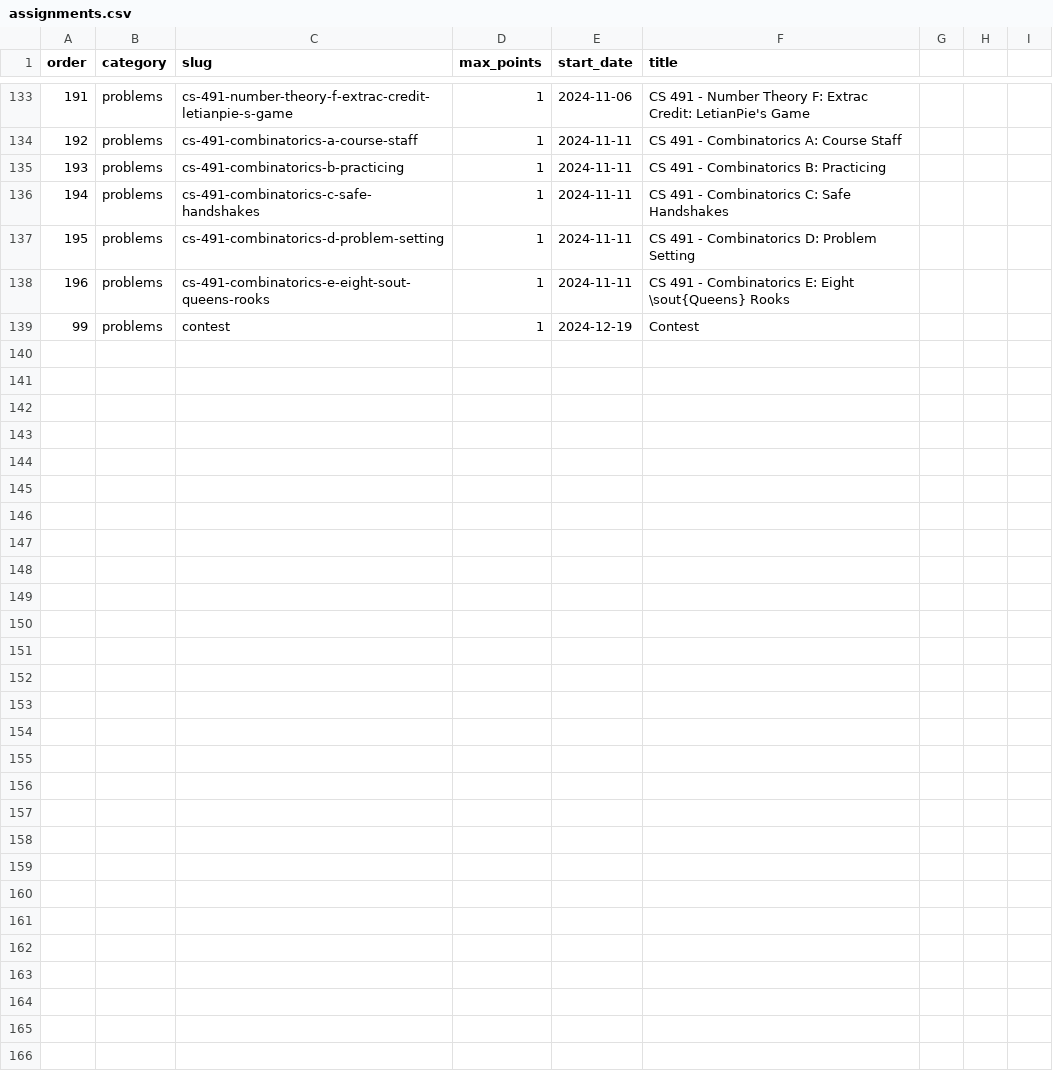
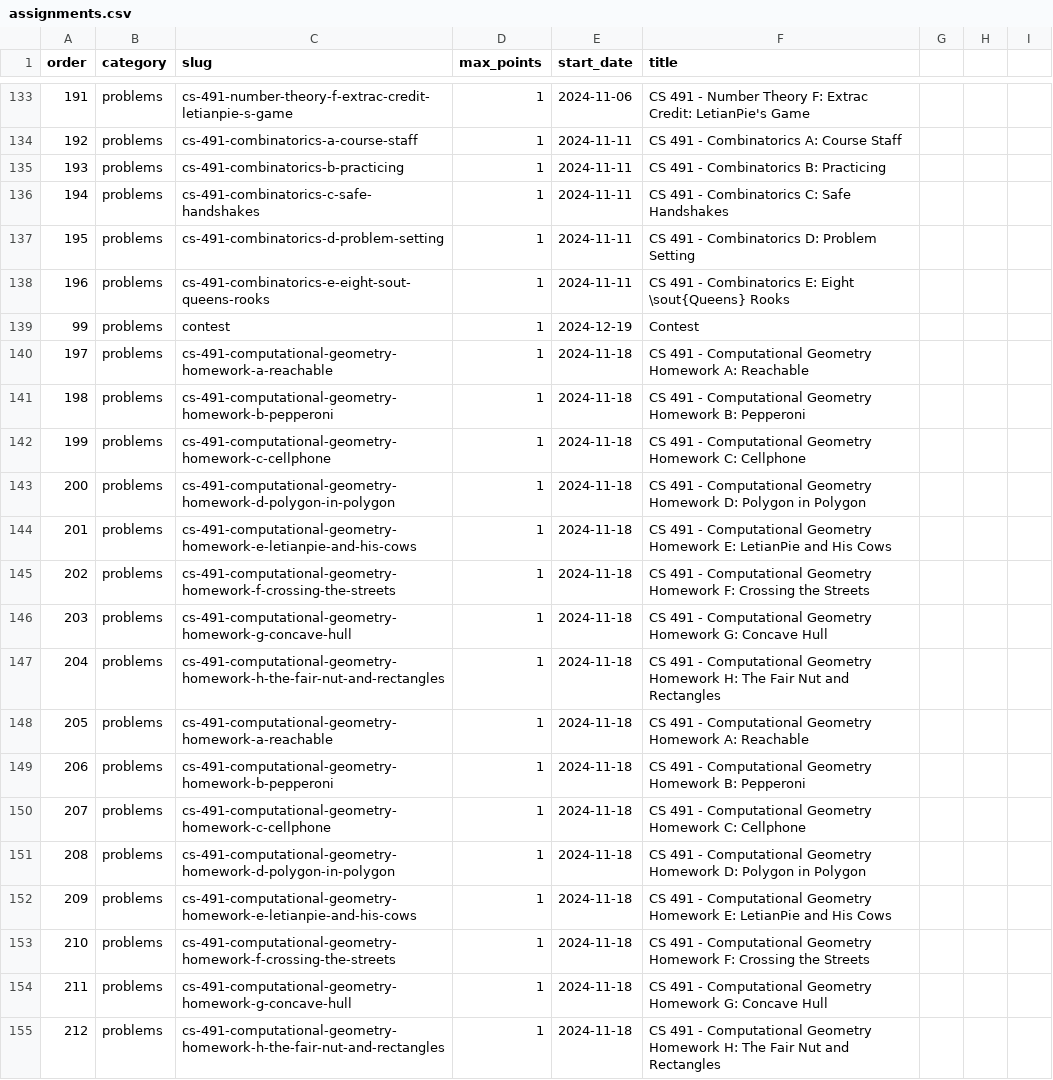
Before and after one commit to mattoxb/gradebook-cs491, a CSV file: data-files/assignments.csv, drawn as a sheet; only a part is shown, gaps mark what is left out.

```diff
--- a/data-files/assignments.csv
+++ b/data-files/assignments.csv
@@ -139 +139,17 @@ order,category,slug,max_points,start_date,title
 99,problems,contest,1,2024-12-19,Contest
+197,problems,cs-491-computational-geometry-homework-a-reachable,1,2024-11-18,CS 491 - Computational Geometry Homework A: Reachable
+198,problems,cs-491-computational-geometry-homework-b-pepperoni,1,2024-11-18,CS 491 - Computational Geometry Homework B: Pepperoni
+199,problems,cs-491-computational-geometry-homework-c-cellphone,1,2024-11-18,CS 491 - Computational Geometry Homework C: Cellphone
+200,problems,cs-491-computational-geometry-homework-d-polygon-in-polygon,1,2024-11-18,CS 491 - Computational Geometry Homework D: Polygon in Polygon
+201,problems,cs-491-computational-geometry-homework-e-letianpie-and-his-cows,1,2024-11-18,CS 491 - Computational Geometry Homework E: LetianPie and His Cows
+202,problems,cs-491-computational-geometry-homework-f-crossing-the-streets,1,2024-11-18,CS 491 - Computational Geometry Homework F: Crossing the Streets
+203,problems,cs-491-computational-geometry-homework-g-concave-hull,1,2024-11-18,CS 491 - Computational Geometry Homework G: Concave Hull
+204,problems,cs-491-computational-geometry-homework-h-the-fair-nut-and-rectangles,1,2024-11-18,CS 491 - Computational Geometry Homework H: The Fair Nut and Rectangles
+205,problems,cs-491-computational-geometry-homework-a-reachable,1,2024-11-18,CS 491 - Computational Geometry Homework A: Reachable
+206,problems,cs-491-computational-geometry-homework-b-pepperoni,1,2024-11-18,CS 491 - Computational Geometry Homework B: Pepperoni
+207,problems,cs-491-computational-geometry-homework-c-cellphone,1,2024-11-18,CS 491 - Computational Geometry Homework C: Cellphone
+208,problems,cs-491-computational-geometry-homework-d-polygon-in-polygon,1,2024-11-18,CS 491 - Computational Geometry Homework D: Polygon in Polygon
+209,problems,cs-491-computational-geometry-homework-e-letianpie-and-his-cows,1,2024-11-18,CS 491 - Computational Geometry Homework E: LetianPie and His Cows
+210,problems,cs-491-computational-geometry-homework-f-crossing-the-streets,1,2024-11-18,CS 491 - Computational Geometry Homework F: Crossing the Streets
+211,problems,cs-491-computational-geometry-homework-g-concave-hull,1,2024-11-18,CS 491 - Computational Geometry Homework G: Concave Hull
+212,problems,cs-491-computational-geometry-homework-h-the-fair-nut-and-rectangles,1,2024-11-18,CS 491 - Computational Geometry Homework H: The Fair Nut and Rectangles
```
Also changed, not shown: score-files/contests.csv, score-files/overrides.csv, 8 other files.
